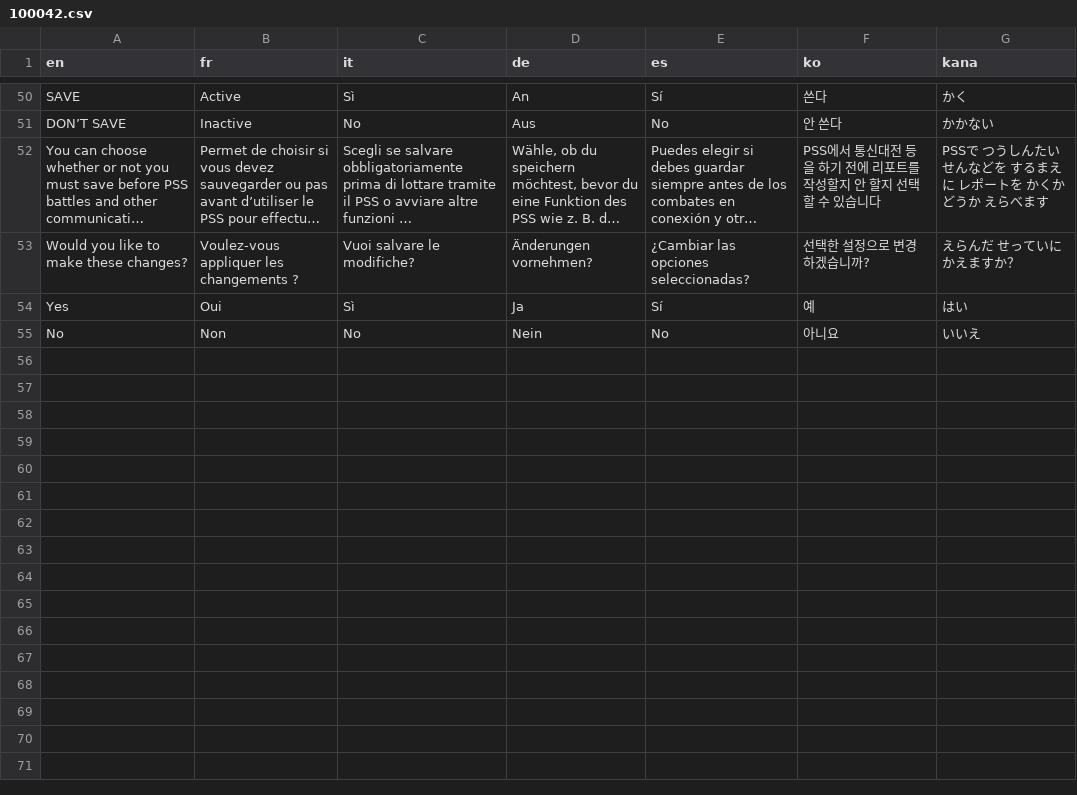
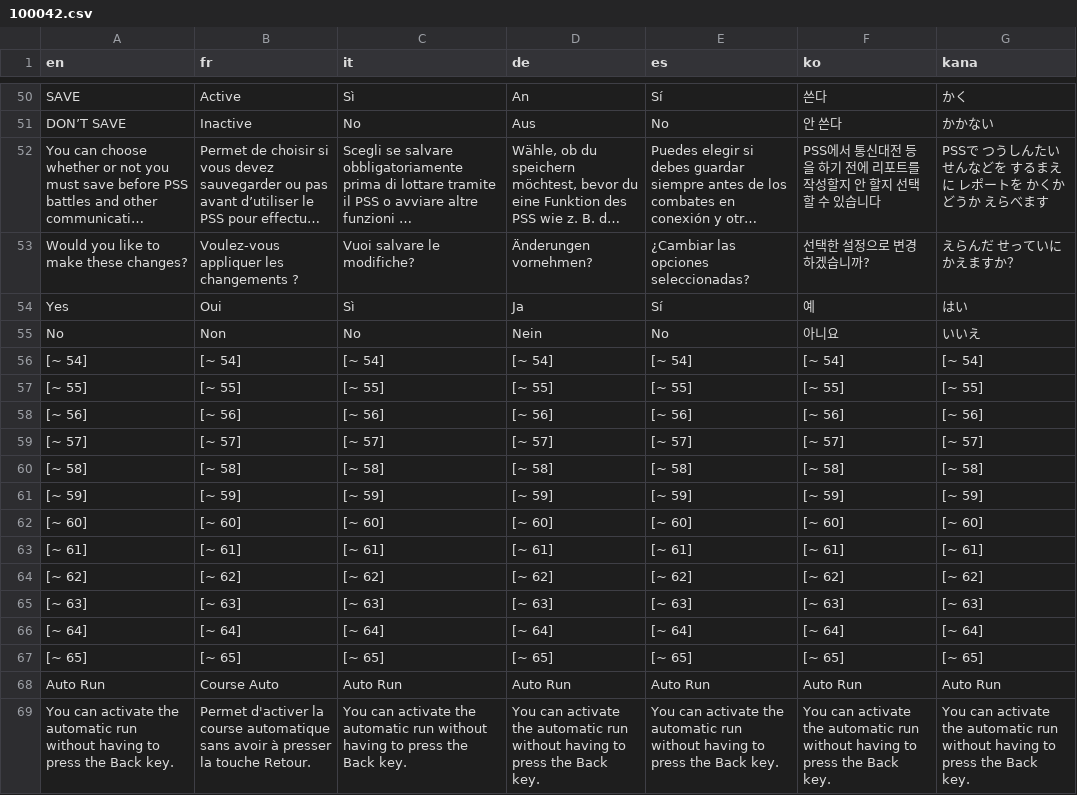
Before and after one commit to PokemonWorkshop/PSDKTechnicalDemo, a CSV file: Data/Text/Dialogs/100042.csv, drawn as a sheet; only a part is shown, gaps mark what is left out; long unchanged cells end in …; the diff names each change by its address in the sheet, - before the commit and + after, or states it on an @@ line.

Commit message:
Add auto run option texts (#40)

```diff
--- a/Data/Text/Dialogs/100042.csv
+++ b/Data/Text/Dialogs/100042.csv
+row 56: [~ 54] | [~ 54] | [~ 54] | [~ 54] | [~ 54] | [~ 54] | [~ 54]
+row 57: [~ 55] | [~ 55] | [~ 55] | [~ 55] | [~ 55] | [~ 55] | [~ 55]
+row 58: [~ 56] | [~ 56] | [~ 56] | [~ 56] | [~ 56] | [~ 56] | [~ 56]
+row 59: [~ 57] | [~ 57] | [~ 57] | [~ 57] | [~ 57] | [~ 57] | [~ 57]
+row 60: [~ 58] | [~ 58] | [~ 58] | [~ 58] | [~ 58] | [~ 58] | [~ 58]
+row 61: [~ 59] | [~ 59] | [~ 59] | [~ 59] | [~ 59] | [~ 59] | [~ 59]
+row 62: [~ 60] | [~ 60] | [~ 60] | [~ 60] | [~ 60] | [~ 60] | [~ 60]
+row 63: [~ 61] | [~ 61] | [~ 61] | [~ 61] | [~ 61] | [~ 61] | [~ 61]
+row 64: [~ 62] | [~ 62] | [~ 62] | [~ 62] | [~ 62] | [~ 62] | [~ 62]
+row 65: [~ 63] | [~ 63] | [~ 63] | [~ 63] | [~ 63] | [~ 63] | [~ 63]
+row 66: [~ 64] | [~ 64] | [~ 64] | [~ 64] | [~ 64] | [~ 64] | [~ 64]
+row 67: [~ 65] | [~ 65] | [~ 65] | [~ 65] | [~ 65] | [~ 65] | [~ 65]
+row 68: Auto Run | Course Auto | Auto Run | Auto Run | Auto Run | Auto Run | Auto Run
+row 69: You can activate the automatic run without having to press the Back key. | Permet d'activer la course automatique sans avoir à presser la touche Retour. | You can activate the automatic run without having to press the Back key. | You can activate the automatic run without having to press the Back key. | You can activate the automatic run without having to press the Back key. | You can activate the automatic run without having to press the Back key. | You can activate the automatic run without having to press the Back key.
```
